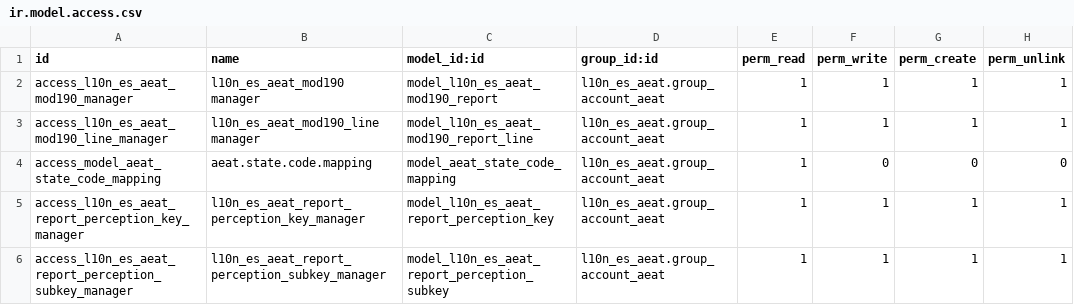
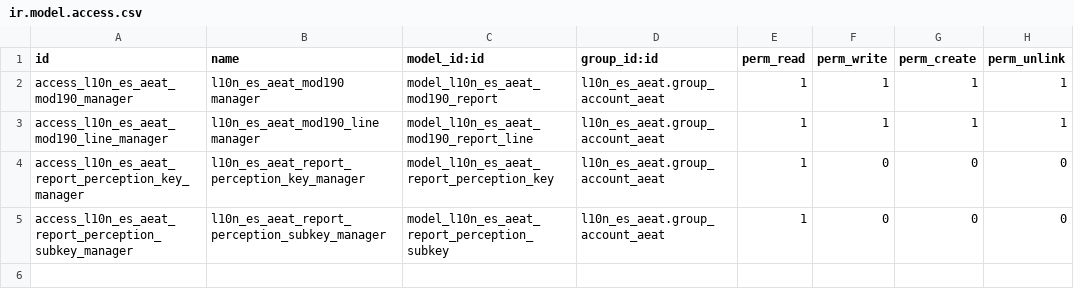
Before and after one commit to OCA/l10n-spain, a CSV file: l10n_es_aeat_mod190/security/ir.model.access.csv, drawn as a sheet.

Commit message:
[11.0][IMP] l10n_es_aeat_mod190: Cleaning code, adding tests

```diff
--- a/l10n_es_aeat_mod190/security/ir.model.access.csv
+++ b/l10n_es_aeat_mod190/security/ir.model.access.csv
@@ -3,4 +3,3 @@ access_l10n_es_aeat_mod190_manager,l10n_es_aeat_mod190 manager,model_l10n_es_aea
 access_l10n_es_aeat_mod190_line_manager,l10n_es_aeat_mod190_line manager,model_l10n_es_aeat_mod190_report_line,l10n_es_aeat.group_account_aeat,1,1,1,1
-access_model_aeat_state_code_mapping,aeat.state.code.mapping,model_aeat_state_code_mapping,l10n_es_aeat.group_account_aeat,1,0,0,0
-access_l10n_es_aeat_report_perception_key_manager,l10n_es_aeat_report_perception_key_manager,model_l10n_es_aeat_report_perception_key,l10n_es_aeat.group_account_aeat,1,1,1,1
-access_l10n_es_aeat_report_perception_subkey_manager,l10n_es_aeat_report_perception_subkey_manager,model_l10n_es_aeat_report_perception_subkey,l10n_es_aeat.group_account_aeat,1,1,1,1
+access_l10n_es_aeat_report_perception_key_manager,l10n_es_aeat_report_perception_key_manager,model_l10n_es_aeat_report_perception_key,l10n_es_aeat.group_account_aeat,1,0,0,0
+access_l10n_es_aeat_report_perception_subkey_manager,l10n_es_aeat_report_perception_subkey_manager,model_l10n_es_aeat_report_perception_subkey,l10n_es_aeat.group_account_aeat,1,0,0,0
```
Also changed, not shown: 15 other files.
